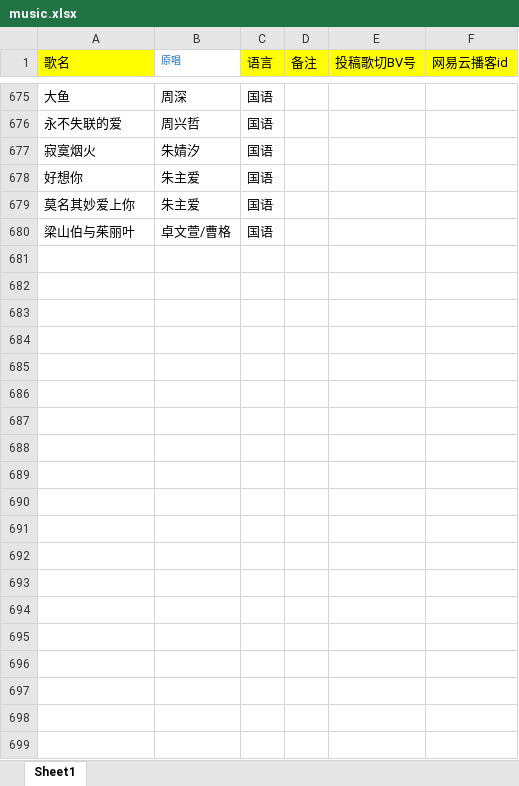
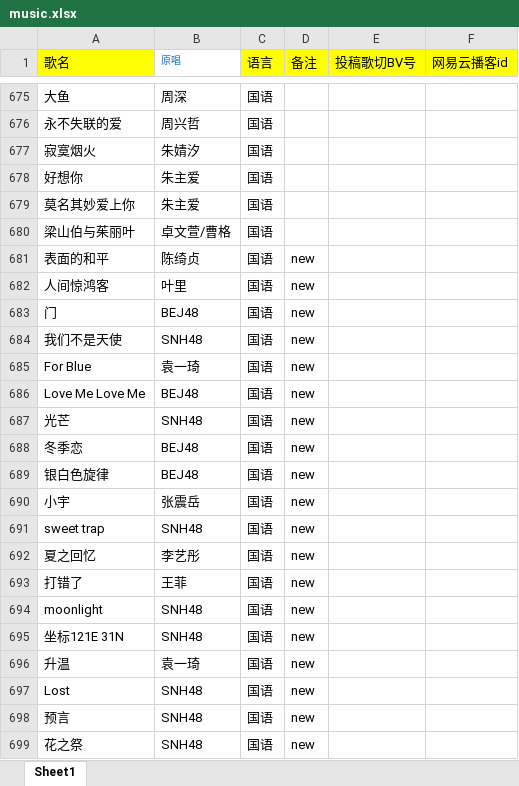
Before and after one commit to Rndlab/vup-song-list-main, an Excel workbook: scripts/music.xlsx, sheet Sheet1, drawn as a sheet; only a part is shown, gaps mark what is left out; values as stored, in another font and other column widths than the file's, no borders; the diff covers the shown part only; the diff names each change by its address in the sheet, - before the commit and + after, or states it on an @@ line.

Commit message:
更新歌单

```diff
--- a/scripts/music.xlsx (sheet Sheet1)
+++ b/scripts/music.xlsx (sheet Sheet1)
+row 681: 表面的和平 | 陈绮贞 | 国语 | new
+row 682: 人间惊鸿客 | 叶里 | 国语 | new
+row 683: 门 | BEJ48 | 国语 | new
+row 684: 我们不是天使 | SNH48 | 国语 | new
+row 685: For Blue | 袁一琦 | 国语 | new
+row 686: Love Me Love Me | BEJ48 | 国语 | new
+row 687: 光芒 | SNH48 | 国语 | new
+row 688: 冬季恋 | BEJ48 | 国语 | new
+row 689: 银白色旋律 | BEJ48 | 国语 | new
+row 690: 小宇 | 张震岳 | 国语 | new
+row 691: sweet trap | SNH48 | 国语 | new
+row 692: 夏之回忆 | 李艺彤 | 国语 | new
+row 693: 打错了 | 王菲 | 国语 | new
+row 694: moonlight | SNH48 | 国语 | new
+row 695: 坐标121E 31N | SNH48 | 国语 | new
+row 696: 升温 | 袁一琦 | 国语 | new
+row 697: Lost | SNH48 | 国语 | new
+row 698: 预言 | SNH48 | 国语 | new
+row 699: 花之祭 | SNH48 | 国语 | new
```
Also changed, not shown: 29 added rows elsewhere in this sheet.
